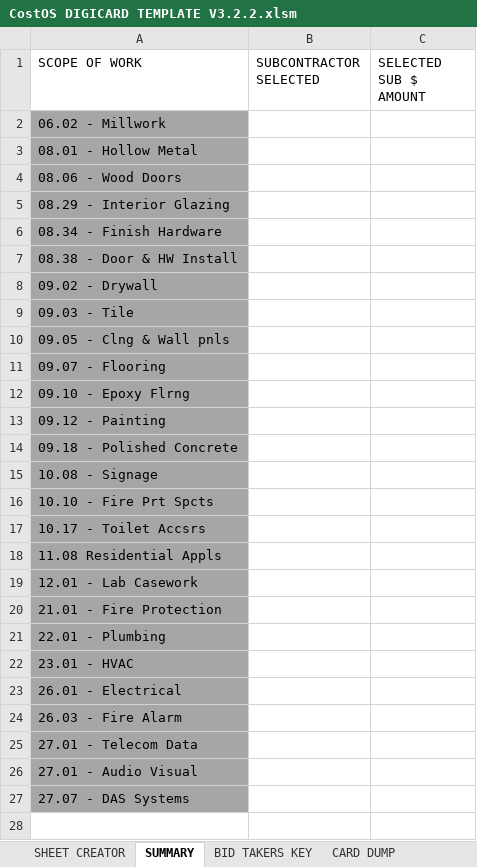
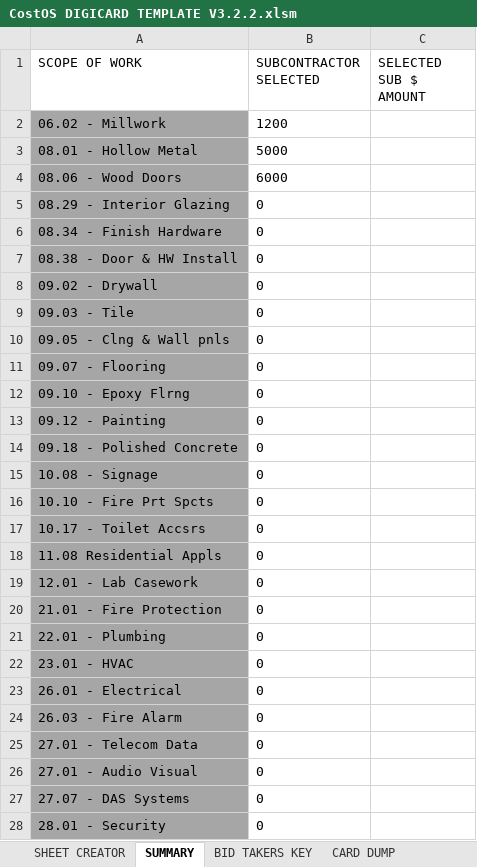
Before and after one commit to n1320447/Vaughn-BidCard-Macros, an Excel workbook: CostOS DIGICARD TEMPLATE V3.2.2.xlsm, sheet SUMMARY, drawn as a sheet; only a part is shown; values as stored, in another font and other column widths than the file's, no borders; conditional formats not drawn; the diff covers the shown part only; the diff names each change by its address in the sheet, - before the commit and + after, or states it on an @@ line.

```diff
--- a/CostOS DIGICARD TEMPLATE V3.2.2.xlsm (sheet SUMMARY)
+++ b/CostOS DIGICARD TEMPLATE V3.2.2.xlsm (sheet SUMMARY)
-B2 (SUBCONTRACTOR SELECTED): (empty)
+B2 (SUBCONTRACTOR SELECTED): 1200
-B3 (SUBCONTRACTOR SELECTED): (empty)
+B3 (SUBCONTRACTOR SELECTED): 5000
-B4 (SUBCONTRACTOR SELECTED): (empty)
+B4 (SUBCONTRACTOR SELECTED): 6000
-B5:B27 (SUBCONTRACTOR SELECTED): (empty)
+B5:B27 (SUBCONTRACTOR SELECTED): 0
-row 28: (empty)
+row 28: 28.01 - Security | 0
-A28 fill: none
+A28 fill: #A6A6A6
```
Also changed, not shown: 2 removed rows elsewhere in this sheet, other sheet tabs.
